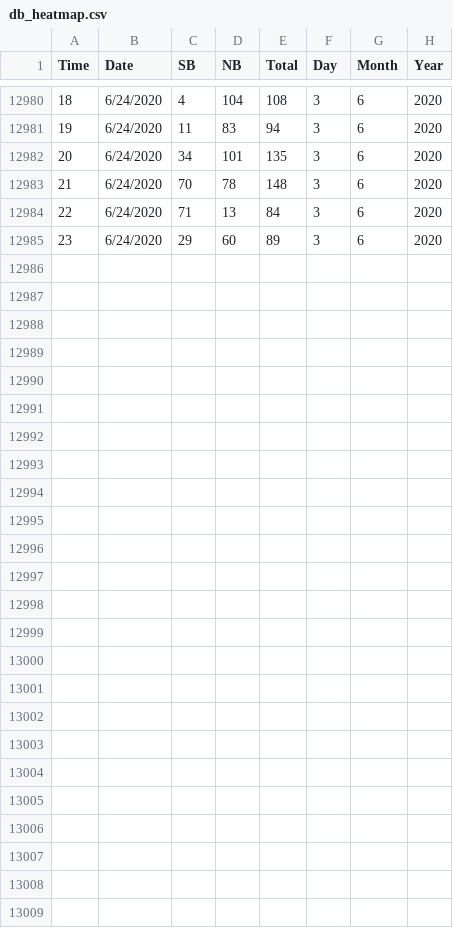
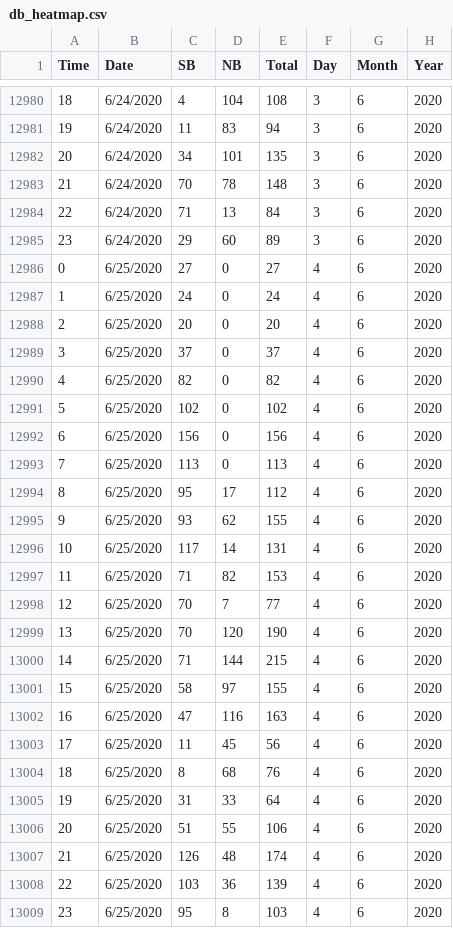
Before and after one commit to DomingoVG/Daily-KPIs, a CSV file: db_heatmap.csv, drawn as a sheet; only a part is shown, gaps mark what is left out; the diff names each change by its address in the sheet, - before the commit and + after, or states it on an @@ line.

```diff
--- a/db_heatmap.csv
+++ b/db_heatmap.csv
+row 12986: 0 | 6/25/2020 | 27 | 0 | 27 | 4 | 6 | 2020
+row 12987: 1 | 6/25/2020 | 24 | 0 | 24 | 4 | 6 | 2020
+row 12988: 2 | 6/25/2020 | 20 | 0 | 20 | 4 | 6 | 2020
+row 12989: 3 | 6/25/2020 | 37 | 0 | 37 | 4 | 6 | 2020
+row 12990: 4 | 6/25/2020 | 82 | 0 | 82 | 4 | 6 | 2020
+row 12991: 5 | 6/25/2020 | 102 | 0 | 102 | 4 | 6 | 2020
+row 12992: 6 | 6/25/2020 | 156 | 0 | 156 | 4 | 6 | 2020
+row 12993: 7 | 6/25/2020 | 113 | 0 | 113 | 4 | 6 | 2020
+row 12994: 8 | 6/25/2020 | 95 | 17 | 112 | 4 | 6 | 2020
+row 12995: 9 | 6/25/2020 | 93 | 62 | 155 | 4 | 6 | 2020
+row 12996: 10 | 6/25/2020 | 117 | 14 | 131 | 4 | 6 | 2020
+row 12997: 11 | 6/25/2020 | 71 | 82 | 153 | 4 | 6 | 2020
+row 12998: 12 | 6/25/2020 | 70 | 7 | 77 | 4 | 6 | 2020
+row 12999: 13 | 6/25/2020 | 70 | 120 | 190 | 4 | 6 | 2020
+row 13000: 14 | 6/25/2020 | 71 | 144 | 215 | 4 | 6 | 2020
+row 13001: 15 | 6/25/2020 | 58 | 97 | 155 | 4 | 6 | 2020
+row 13002: 16 | 6/25/2020 | 47 | 116 | 163 | 4 | 6 | 2020
+row 13003: 17 | 6/25/2020 | 11 | 45 | 56 | 4 | 6 | 2020
+row 13004: 18 | 6/25/2020 | 8 | 68 | 76 | 4 | 6 | 2020
+row 13005: 19 | 6/25/2020 | 31 | 33 | 64 | 4 | 6 | 2020
+row 13006: 20 | 6/25/2020 | 51 | 55 | 106 | 4 | 6 | 2020
+row 13007: 21 | 6/25/2020 | 126 | 48 | 174 | 4 | 6 | 2020
+row 13008: 22 | 6/25/2020 | 103 | 36 | 139 | 4 | 6 | 2020
+row 13009: 23 | 6/25/2020 | 95 | 8 | 103 | 4 | 6 | 2020
```
Also changed, not shown: db_dashboard.csv.
